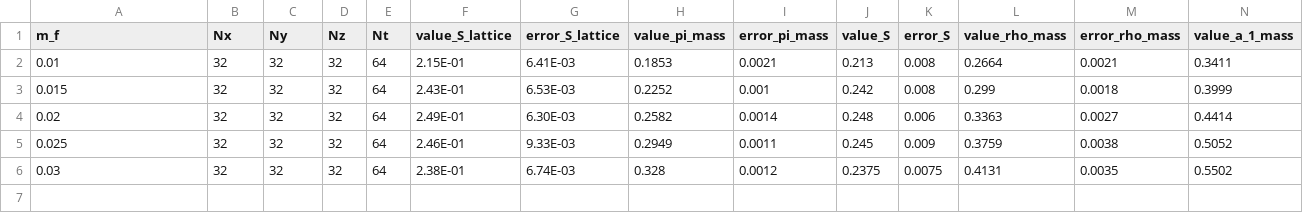
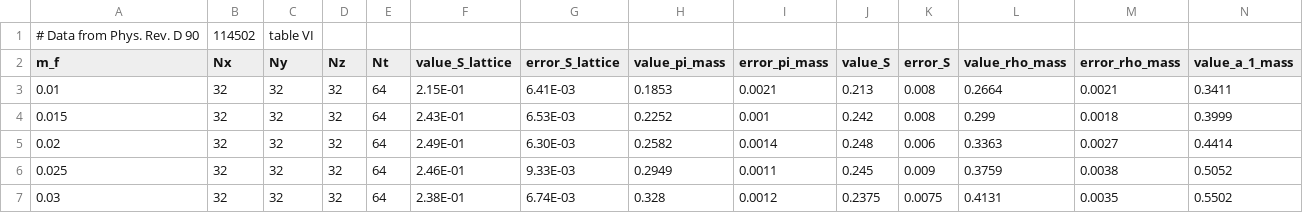
Before and after one commit to edbennett/latkmi_s_parameter_2026, a CSV file: external_data/lsd_prd14_spectra_sparameter_table_6.csv, drawn as a sheet; only a part is shown; rows hold the shown columns only; the diff names each change by its address in the sheet, - before the commit and + after, or states it on an @@ line.

```diff
--- a/external_data/lsd_prd14_spectra_sparameter_table_6.csv
+++ b/external_data/lsd_prd14_spectra_sparameter_table_6.csv
+row 1: # Data from Phys. Rev. D 90 | 114502 | table VI
```
Also changed, not shown: external_data/lsd_prd19_spectra_nf08_table_1_3_4.csv, 3 other files.
